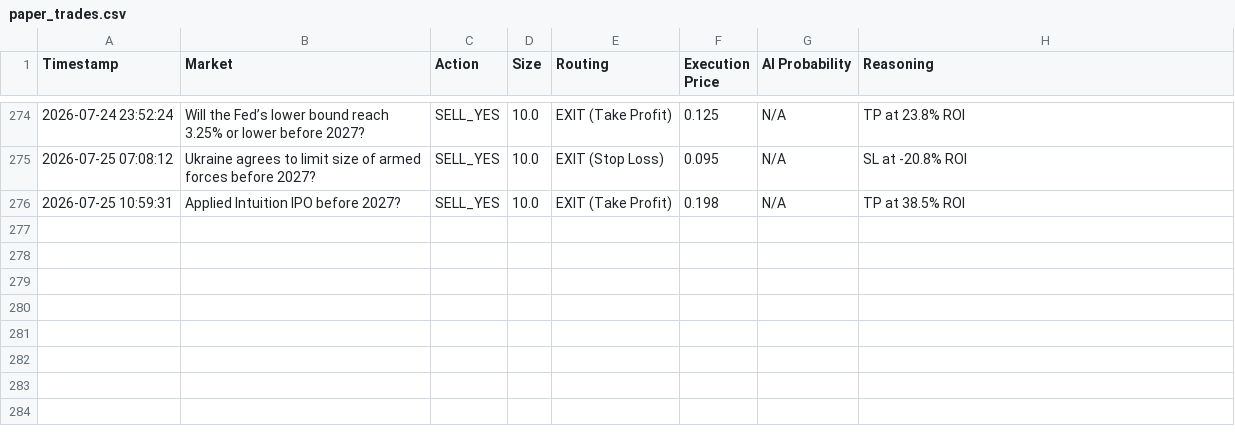
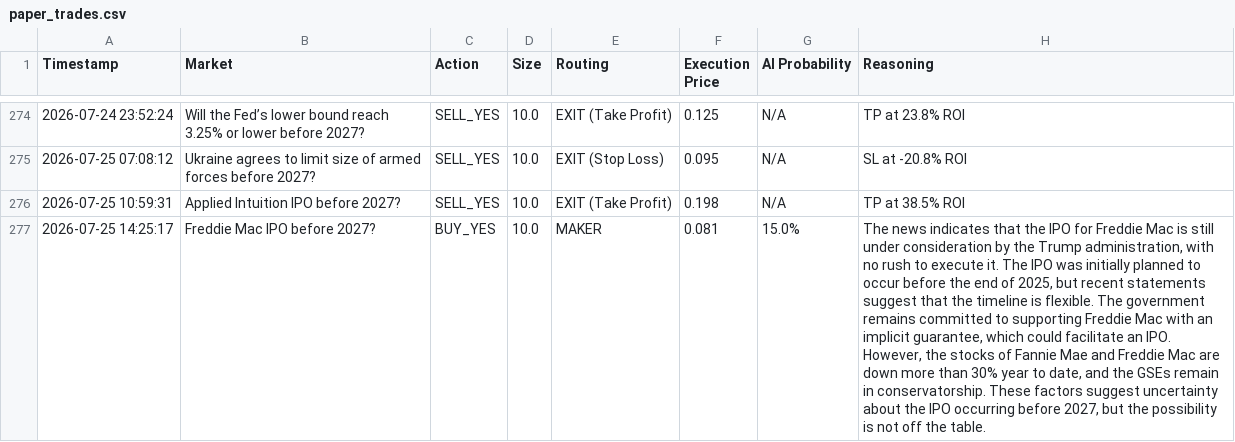
Before and after one commit to fakharhussain1305/polymarket-quant-bot, a CSV file: paper_trades.csv, drawn as a sheet; only a part is shown, gaps mark what is left out; the diff names each change by its address in the sheet, - before the commit and + after, or states it on an @@ line.

Commit message:
Automated state update: 2026-07-25 14:25 UTC

```diff
--- a/paper_trades.csv
+++ b/paper_trades.csv
+row 277: 2026-07-25 14:25:17 | Freddie Mac IPO before 2027? | BUY_YES | 10.0 | MAKER | 0.081 | 15.0% | The news indicates that the IPO for Freddie Mac is still under consideration by the Trump administration, with no rush to execute it. The IPO was initially planned to occur before the end of 2025, but recent statements suggest that the timeline is flexible. The government remains committed to supporting Freddie Mac with an implicit guarantee, which could facilitate an IPO. However, the stocks of Fannie Mae and Freddie Mac are down more than 30% year to date, and the GSEs remain in conservatorship. These factors suggest uncertainty about the IPO occurring before 2027, but the possibility is not off the table.
```
